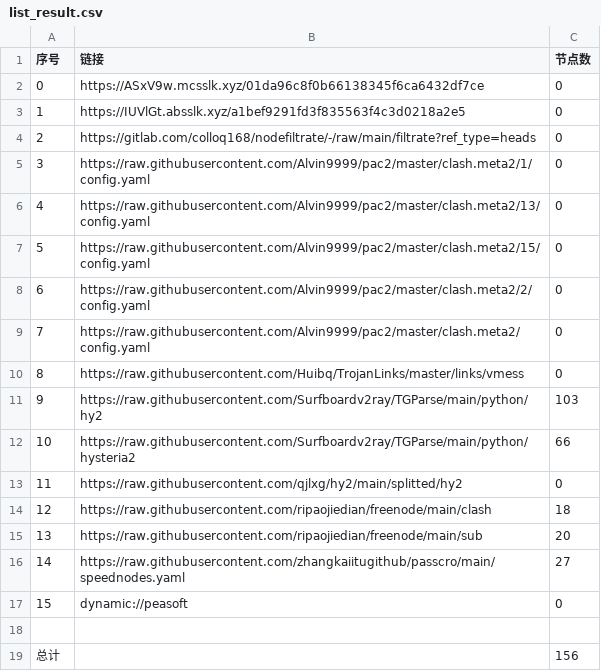
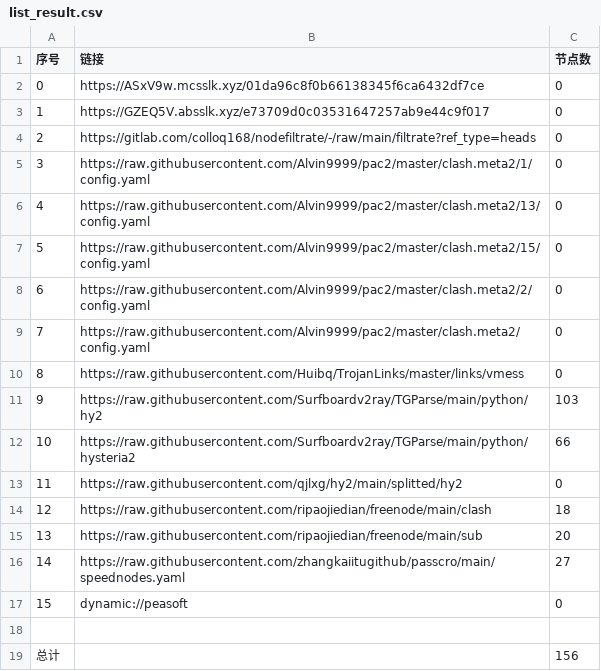
Before and after one commit to ggmsub/AutoMergePublicNodes, a CSV file: list_result.csv, drawn as a sheet.

```diff
--- a/list_result.csv
+++ b/list_result.csv
@@ -2,3 +2,3 @@
 0,https://ASxV9w.mcsslk.xyz/01da96c8f0b66138345f6ca6432df7ce,0
-1,https://IUVlGt.absslk.xyz/a1bef9291fd3f835563f4c3d0218a2e5,0
+1,https://GZEQ5V.absslk.xyz/e73709d0c03531647257ab9e44c9f017,0
 2,https://gitlab.com/colloq168/nodefiltrate/-/raw/main/filtrate?ref_type=heads,0
```
Also changed, not shown: 5 other files.
